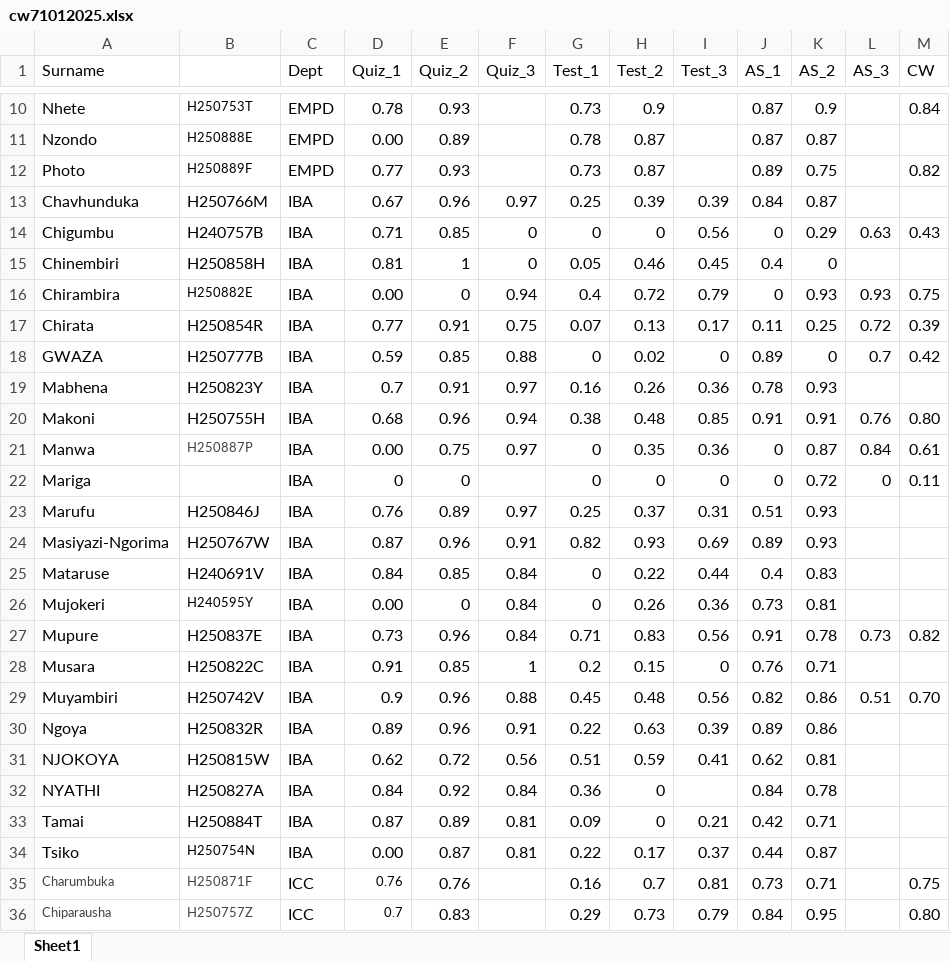
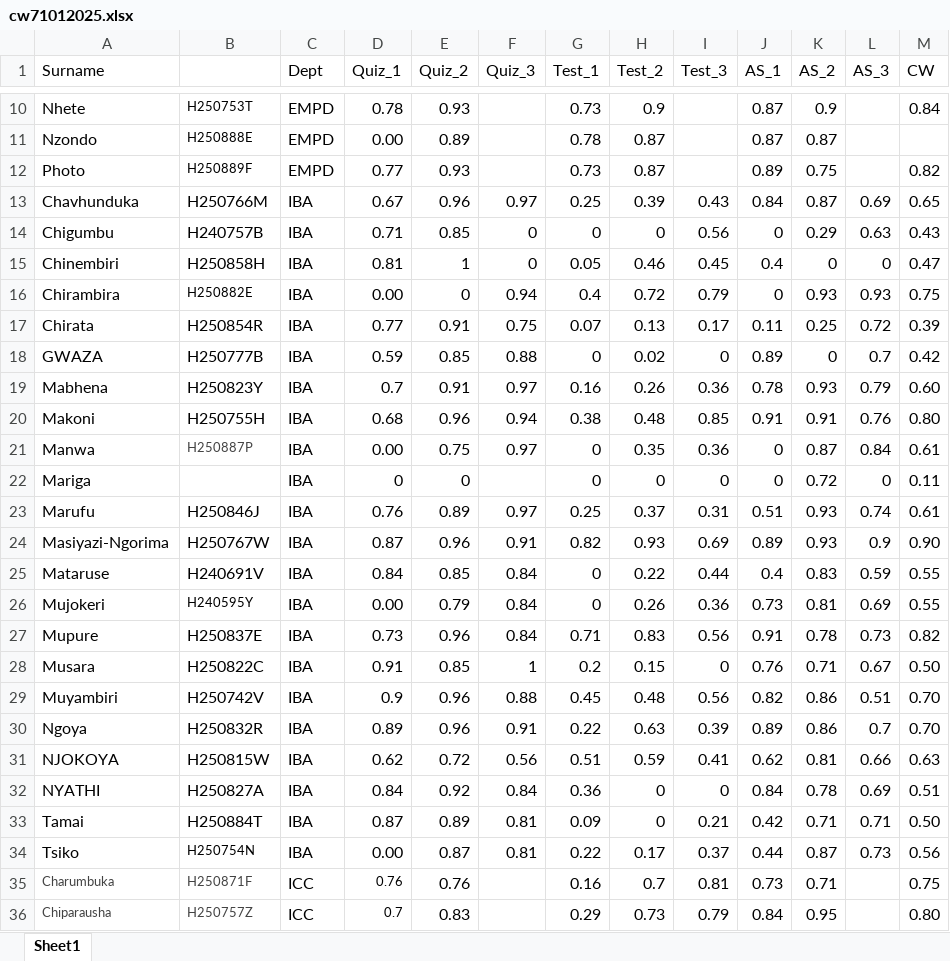
Before and after one commit to tnmutusva/course, an Excel workbook: cw71012025.xlsx, sheet Sheet1, drawn as a sheet; only a part is shown, gaps mark what is left out; values as stored, in another font and other column widths than the file's, no borders; table styles not drawn; the diff names each change by its address in the sheet, - before the commit and + after, or states it on an @@ line.

Commit message:
Update cw71012025.xlsx

```diff
--- a/cw71012025.xlsx (sheet Sheet1)
+++ b/cw71012025.xlsx (sheet Sheet1)
-I13 (Test_3): 0.39
+I13 (Test_3): 0.43
-L13 (AS_3): (empty)
+L13 (AS_3): 0.69
-M13 (CW): (empty)
+M13 (CW): 0.65
-L15 (AS_3): (empty)
+L15 (AS_3): 0
-M15 (CW): (empty)
+M15 (CW): 0.47
-L19 (AS_3): (empty)
+L19 (AS_3): 0.79
-M19 (CW): (empty)
+M19 (CW): 0.60
-L23 (AS_3): (empty)
+L23 (AS_3): 0.74
-M23 (CW): (empty)
+M23 (CW): 0.61
-L24 (AS_3): (empty)
+L24 (AS_3): 0.9
-M24 (CW): (empty)
+M24 (CW): 0.90
-L25 (AS_3): (empty)
+L25 (AS_3): 0.59
-M25:M26 (CW): (empty)
+M25:M26 (CW): 0.55
-E26 (Quiz_2): 0
+E26 (Quiz_2): 0.79
-L26 (AS_3): (empty)
+L26 (AS_3): 0.69
-L28 (AS_3): (empty)
+L28 (AS_3): 0.67
-M28 (CW): (empty)
+M28 (CW): 0.50
-L30 (AS_3): (empty)
+L30 (AS_3): 0.7
-M30 (CW): (empty)
+M30 (CW): 0.70
-L31 (AS_3): (empty)
+L31 (AS_3): 0.66
-M31 (CW): (empty)
+M31 (CW): 0.63
-I32 (Test_3): (empty)
+I32 (Test_3): 0
-L32 (AS_3): (empty)
+L32 (AS_3): 0.69
-M32 (CW): (empty)
+M32 (CW): 0.51
-L33 (AS_3): (empty)
+L33 (AS_3): 0.71
-M33 (CW): (empty)
+M33 (CW): 0.50
-L34 (AS_3): (empty)
+L34 (AS_3): 0.73
-M34 (CW): (empty)
+M34 (CW): 0.56
```
